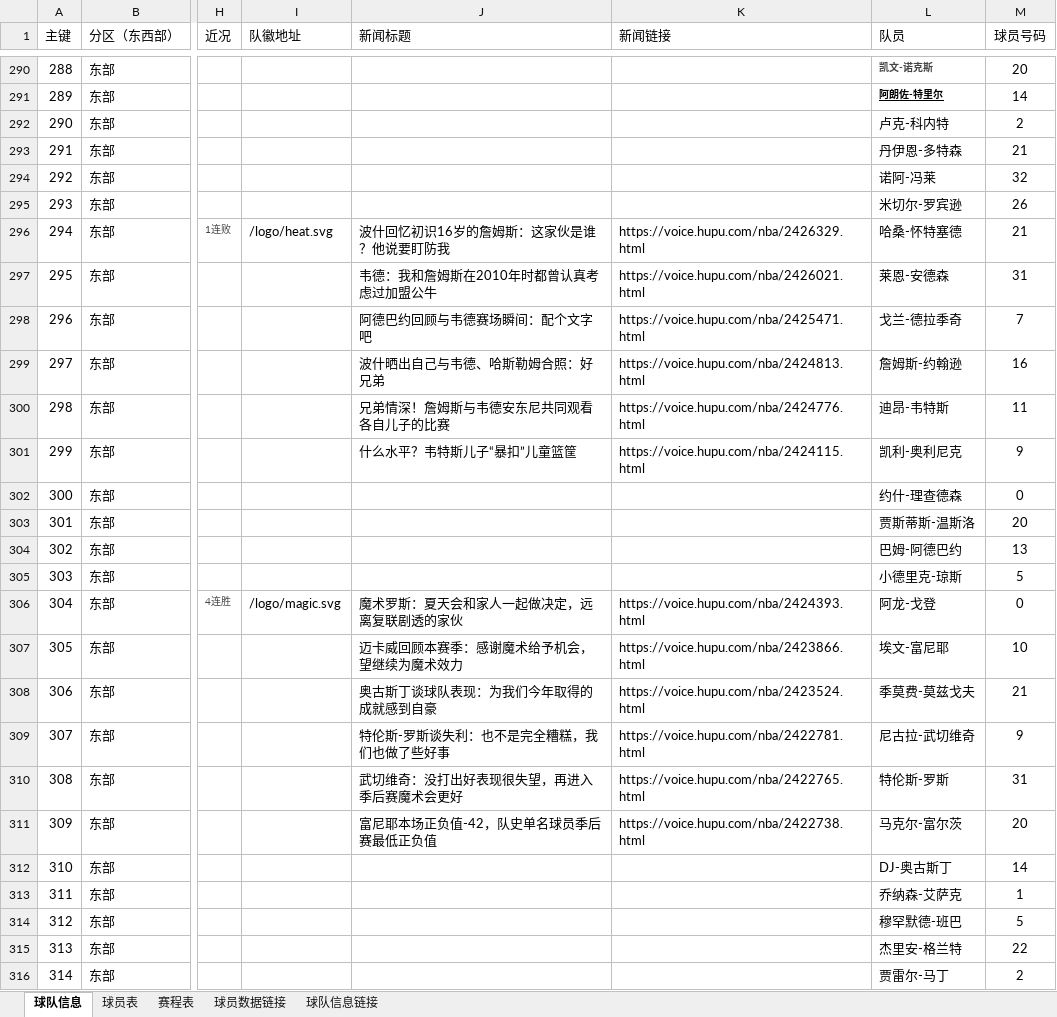
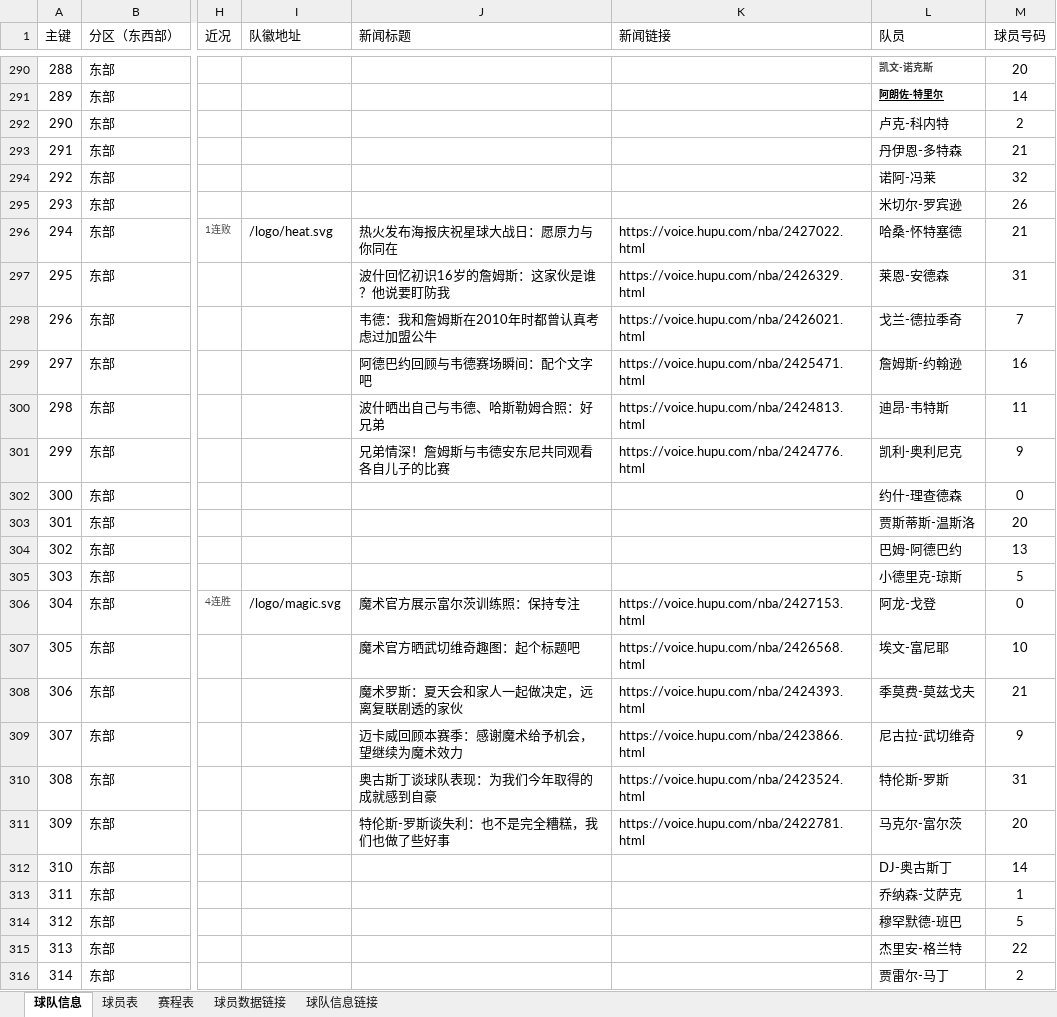
Before and after one commit to lin12345612/bishe, an Excel workbook: 网站相关/data.xlsx, sheet 球队信息, drawn as a sheet; only a part is shown, gaps mark what is left out; values as stored, in another font and other column widths than the file's, no borders; the diff covers the shown part only; the diff names each change by its address in the sheet, - before the commit and + after, or states it on an @@ line.

Commit message:
data

```diff
--- a/网站相关/data.xlsx (sheet 球队信息)
+++ b/网站相关/data.xlsx (sheet 球队信息)
-J296 (新闻标题): 波什回忆初识16岁的詹姆斯：这家伙是谁？他说要盯防我
+J296 (新闻标题): 热火发布海报庆祝星球大战日：愿原力与你同在
-K296 (新闻链接): https://voice.hupu.com/nba/2426329.html
+K296 (新闻链接): https://voice.hupu.com/nba/2427022.html
-J297 (新闻标题): 韦德：我和詹姆斯在2010年时都曾认真考虑过加盟公牛
+J297 (新闻标题): 波什回忆初识16岁的詹姆斯：这家伙是谁？他说要盯防我
-K297 (新闻链接): https://voice.hupu.com/nba/2426021.html
+K297 (新闻链接): https://voice.hupu.com/nba/2426329.html
-J298 (新闻标题): 阿德巴约回顾与韦德赛场瞬间：配个文字吧
+J298 (新闻标题): 韦德：我和詹姆斯在2010年时都曾认真考虑过加盟公牛
-K298 (新闻链接): https://voice.hupu.com/nba/2425471.html
+K298 (新闻链接): https://voice.hupu.com/nba/2426021.html
-J299 (新闻标题): 波什晒出自己与韦德、哈斯勒姆合照：好兄弟
+J299 (新闻标题): 阿德巴约回顾与韦德赛场瞬间：配个文字吧
-K299 (新闻链接): https://voice.hupu.com/nba/2424813.html
+K299 (新闻链接): https://voice.hupu.com/nba/2425471.html
-J300 (新闻标题): 兄弟情深！詹姆斯与韦德安东尼共同观看各自儿子的比赛
+J300 (新闻标题): 波什晒出自己与韦德、哈斯勒姆合照：好兄弟
-K300 (新闻链接): https://voice.hupu.com/nba/2424776.html
+K300 (新闻链接): https://voice.hupu.com/nba/2424813.html
-J301 (新闻标题): 什么水平？韦特斯儿子“暴扣”儿童篮筐
+J301 (新闻标题): 兄弟情深！詹姆斯与韦德安东尼共同观看各自儿子的比赛
-K301 (新闻链接): https://voice.hupu.com/nba/2424115.html
+K301 (新闻链接): https://voice.hupu.com/nba/2424776.html
-J306 (新闻标题): 魔术罗斯：夏天会和家人一起做决定，远离复联剧透的家伙
+J306 (新闻标题): 魔术官方展示富尔茨训练照：保持专注
-K306 (新闻链接): https://voice.hupu.com/nba/2424393.html
+K306 (新闻链接): https://voice.hupu.com/nba/2427153.html
-J307 (新闻标题): 迈卡威回顾本赛季：感谢魔术给予机会，望继续为魔术效力
+J307 (新闻标题): 魔术官方晒武切维奇趣图：起个标题吧
-K307 (新闻链接): https://voice.hupu.com/nba/2423866.html
+K307 (新闻链接): https://voice.hupu.com/nba/2426568.html
-J308 (新闻标题): 奥古斯丁谈球队表现：为我们今年取得的成就感到自豪
+J308 (新闻标题): 魔术罗斯：夏天会和家人一起做决定，远离复联剧透的家伙
-K308 (新闻链接): https://voice.hupu.com/nba/2423524.html
+K308 (新闻链接): https://voice.hupu.com/nba/2424393.html
-J309 (新闻标题): 特伦斯-罗斯谈失利：也不是完全糟糕，我们也做了些好事
+J309 (新闻标题): 迈卡威回顾本赛季：感谢魔术给予机会，望继续为魔术效力
-K309 (新闻链接): https://voice.hupu.com/nba/2422781.html
+K309 (新闻链接): https://voice.hupu.com/nba/2423866.html
-J310 (新闻标题): 武切维奇：没打出好表现很失望，再进入季后赛魔术会更好
+J310 (新闻标题): 奥古斯丁谈球队表现：为我们今年取得的成就感到自豪
-K310 (新闻链接): https://voice.hupu.com/nba/2422765.html
+K310 (新闻链接): https://voice.hupu.com/nba/2423524.html
-J311 (新闻标题): 富尼耶本场正负值-42，队史单名球员季后赛最低正负值
+J311 (新闻标题): 特伦斯-罗斯谈失利：也不是完全糟糕，我们也做了些好事
-K311 (新闻链接): https://voice.hupu.com/nba/2422738.html
+K311 (新闻链接): https://voice.hupu.com/nba/2422781.html
```
Also changed, not shown: 312 edited cells elsewhere in this sheet.
